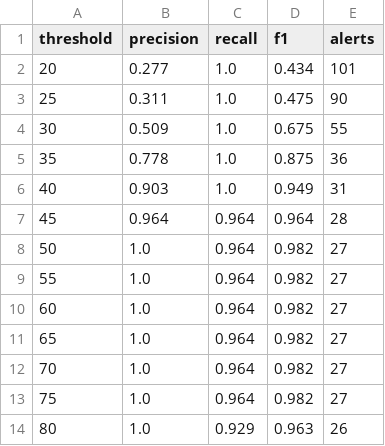
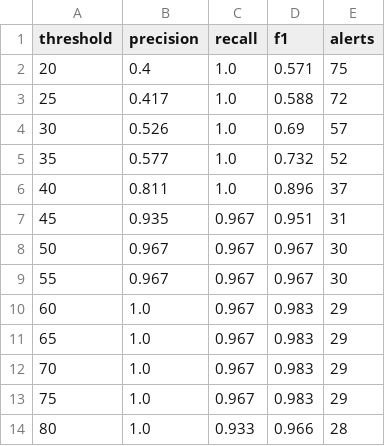
Before and after one commit to Amaans04/user-and-entity-behaviour-analytics-system, a CSV file: reports/threshold_sweep.csv, drawn as a sheet.

```diff
--- a/reports/threshold_sweep.csv
+++ b/reports/threshold_sweep.csv
@@ -1,14 +1,14 @@
 threshold,precision,recall,f1,alerts
-20,0.277,1.0,0.434,101
-25,0.311,1.0,0.475,90
-30,0.509,1.0,0.675,55
-35,0.778,1.0,0.875,36
-40,0.903,1.0,0.949,31
-45,0.964,0.964,0.964,28
-50,1.0,0.964,0.982,27
-55,1.0,0.964,0.982,27
-60,1.0,0.964,0.982,27
-65,1.0,0.964,0.982,27
-70,1.0,0.964,0.982,27
-75,1.0,0.964,0.982,27
-80,1.0,0.929,0.963,26
+20,0.4,1.0,0.571,75
+25,0.417,1.0,0.588,72
+30,0.526,1.0,0.69,57
+35,0.577,1.0,0.732,52
+40,0.811,1.0,0.896,37
+45,0.935,0.967,0.951,31
+50,0.967,0.967,0.967,30
+55,0.967,0.967,0.967,30
+60,1.0,0.967,0.983,29
+65,1.0,0.967,0.983,29
+70,1.0,0.967,0.983,29
+75,1.0,0.967,0.983,29
+80,1.0,0.933,0.966,28
```
Also changed, not shown: docs/data/answer_key_A.csv, docs/data/answer_key_B.csv, 39 other files.
